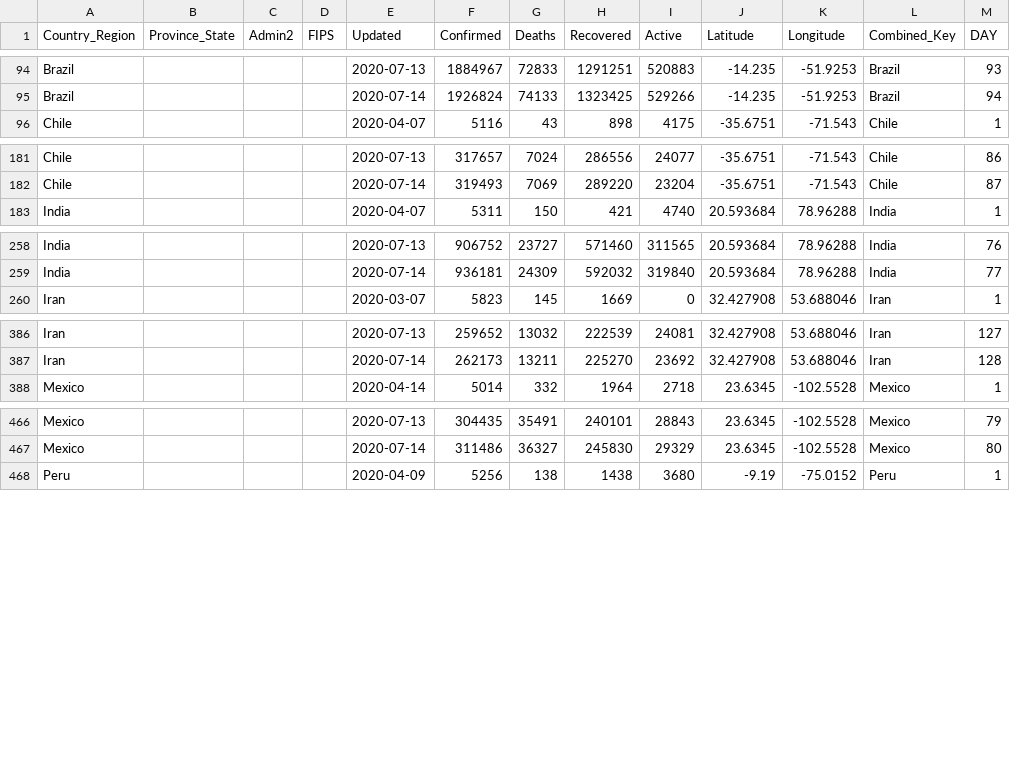
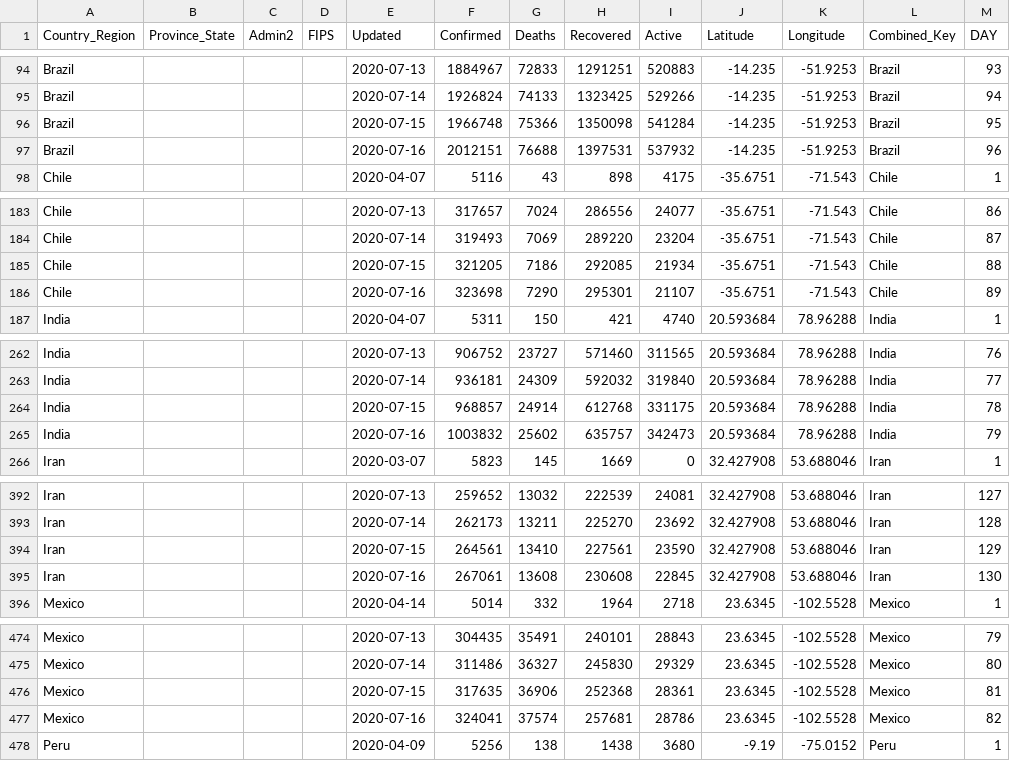
Before and after one commit to ClearsenseData/COVID-Data, a CSV file: Top_COVID-Confirmed-Day1-5000+.csv, drawn as a sheet; only a part is shown, gaps mark what is left out; the diff covers the shown part only; the diff names each change by its address in the sheet, - before the commit and + after, or states it on an @@ line.

Commit message:
COVIDdailyUpdate

```diff
--- a/Top_COVID-Confirmed-Day1-5000+.csv
+++ b/Top_COVID-Confirmed-Day1-5000+.csv
+row 96: Brazil |  |  |  | 2020-07-15 | 1966748 | 75366 | 1350098 | 541284 | -14.235 | -51.9253 | Brazil | 95
+row 97: Brazil |  |  |  | 2020-07-16 | 2012151 | 76688 | 1397531 | 537932 | -14.235 | -51.9253 | Brazil | 96
+row 185: Chile |  |  |  | 2020-07-15 | 321205 | 7186 | 292085 | 21934 | -35.6751 | -71.543 | Chile | 88
+row 186: Chile |  |  |  | 2020-07-16 | 323698 | 7290 | 295301 | 21107 | -35.6751 | -71.543 | Chile | 89
+row 264: India |  |  |  | 2020-07-15 | 968857 | 24914 | 612768 | 331175 | 20.593684 | 78.96288 | India | 78
+row 265: India |  |  |  | 2020-07-16 | 1003832 | 25602 | 635757 | 342473 | 20.593684 | 78.96288 | India | 79
+row 394: Iran |  |  |  | 2020-07-15 | 264561 | 13410 | 227561 | 23590 | 32.427908 | 53.688046 | Iran | 129
+row 395: Iran |  |  |  | 2020-07-16 | 267061 | 13608 | 230608 | 22845 | 32.427908 | 53.688046 | Iran | 130
+row 476: Mexico |  |  |  | 2020-07-15 | 317635 | 36906 | 252368 | 28361 | 23.6345 | -102.5528 | Mexico | 81
+row 477: Mexico |  |  |  | 2020-07-16 | 324041 | 37574 | 257681 | 28786 | 23.6345 | -102.5528 | Mexico | 82
```
Also changed, not shown: 10 added rows elsewhere in this file, 2 other files.
